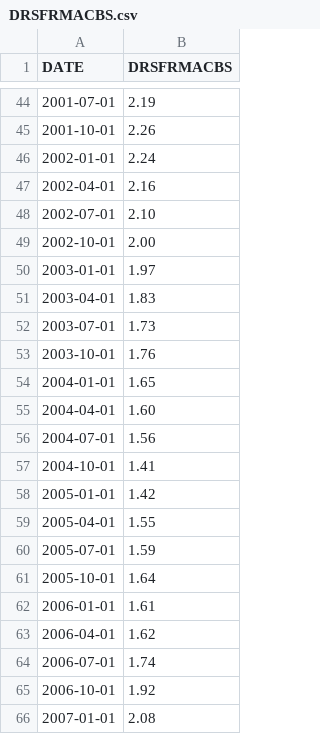
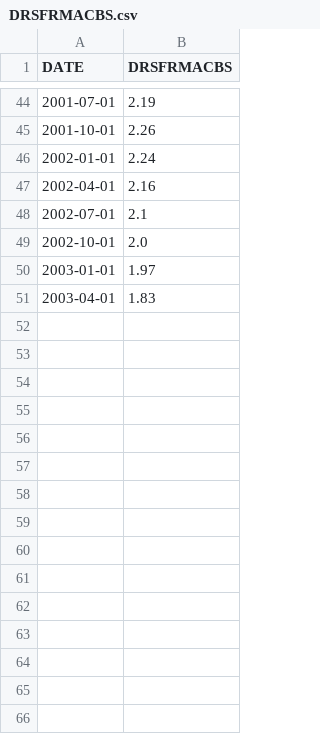
Before and after one commit to jcharbneau/capstone-project-rosy_economix, a CSV file: project_notes/sample_datasets/DRSFRMACBS.csv, drawn as a sheet; only a part is shown, gaps mark what is left out; the diff covers the shown part only.

```diff
--- a/project_notes/sample_datasets/DRSFRMACBS.csv
+++ b/project_notes/sample_datasets/DRSFRMACBS.csv
@@ -47,20 +47,5 @@ DATE,DRSFRMACBS
 2002-04-01,2.16
-2002-07-01,2.10
-2002-10-01,2.00
+2002-07-01,2.1
+2002-10-01,2.0
 2003-01-01,1.97
 2003-04-01,1.83
-2003-07-01,1.73
-2003-10-01,1.76
-2004-01-01,1.65
-2004-04-01,1.60
-2004-07-01,1.56
-2004-10-01,1.41
-2005-01-01,1.42
-2005-04-01,1.55
-2005-07-01,1.59
-2005-10-01,1.64
-2006-01-01,1.61
-2006-04-01,1.62
-2006-07-01,1.74
-2006-10-01,1.92
-2007-01-01,2.08
```
Also changed, not shown: 68 removed rows and 3 edited cells elsewhere in this file, project_notes/sample_datasets/DRCCLACBS.csv, project_notes/sample_datasets/FYFSD.csv, 22 other files.
